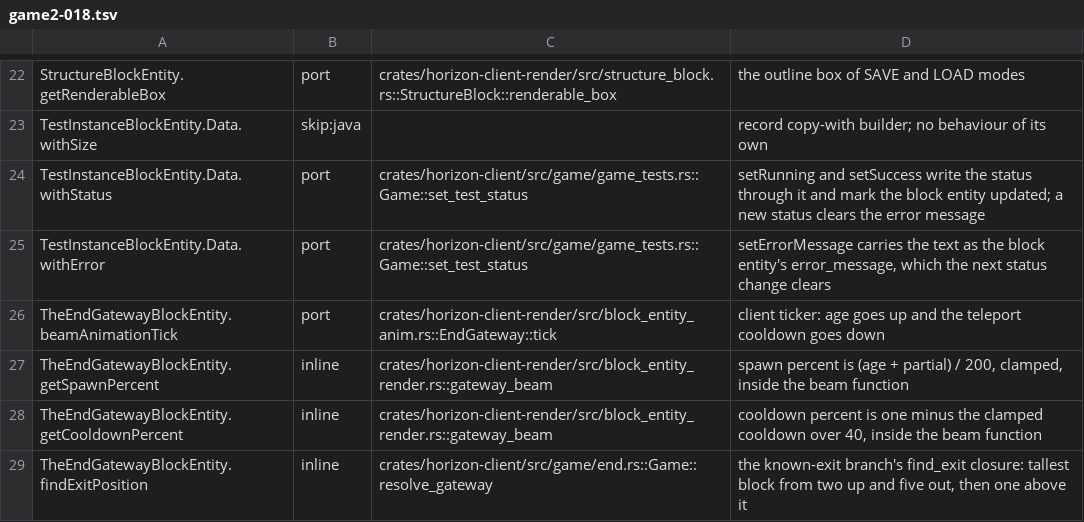
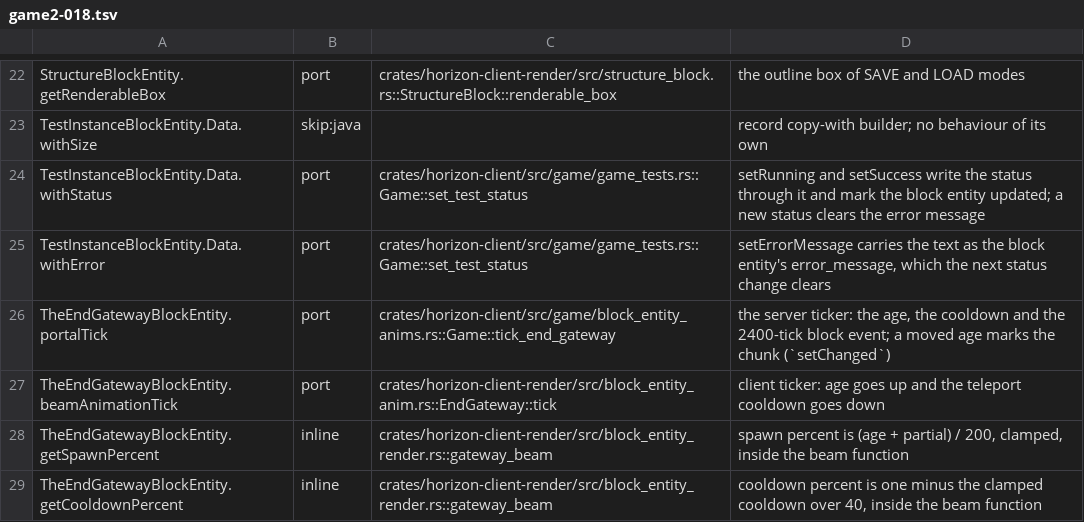
Before and after one commit to heyskylo/horizon-ios, a TSV file: tools/port_map/game2-018.tsv, drawn as a sheet; only a part is shown, gaps mark what is left out; the shorter side is filled out with more unchanged rows; the diff names each change by its address in the sheet, - before the commit and + after, or states it on an @@ line.

Commit message:
port_map: TheEndGatewayBlockEntity.portalTick marks the chunk
The server ticker's age change is a `setChanged`.

```diff
--- a/tools/port_map/game2-018.tsv
+++ b/tools/port_map/game2-018.tsv
+row 26: TheEndGatewayBlockEntity.portalTick | port | crates/horizon-client/src/game/block_entity_anims.rs::Game::tick_end_gateway | the server ticker: the age, the cooldown and the 2400-tick block event; a moved age marks the chunk (`setChanged`)
```
